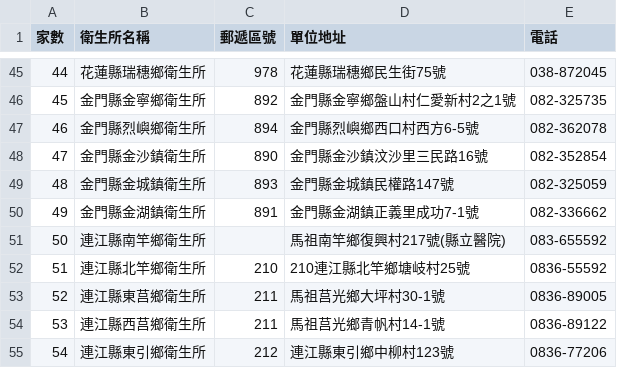
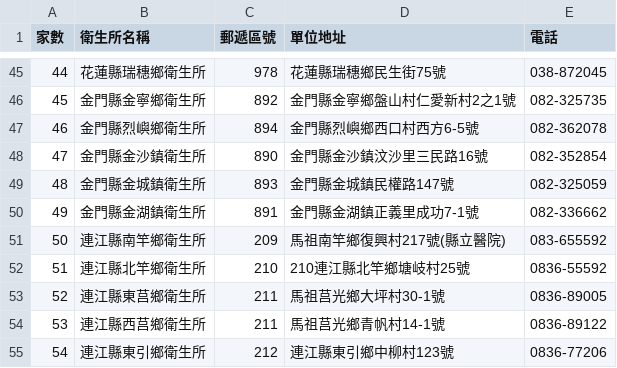
Before and after one commit to whiskyinsulo/nhi-pharmacies, a CSV file: 衛生所(303).csv, drawn as a sheet; only a part is shown, gaps mark what is left out.

Commit message:
補上馬祖南竿郵遞區號

```diff
--- a/衛生所(303).csv
+++ b/衛生所(303).csv
@@ -50,3 +50,3 @@
 49, 金門縣金湖鎮衛生所, 891, 金門縣金湖鎮正義里成功7-1號, 082-336662
-50, 連江縣南竿鄉衛生所, , 馬祖南竿鄉復興村217號(縣立醫院), 083-655592
+50, 連江縣南竿鄉衛生所, 209, 馬祖南竿鄉復興村217號(縣立醫院), 083-655592
 51, 連江縣北竿鄉衛生所, 210, 210連江縣北竿鄉塘岐村25號, 0836-55592
```
